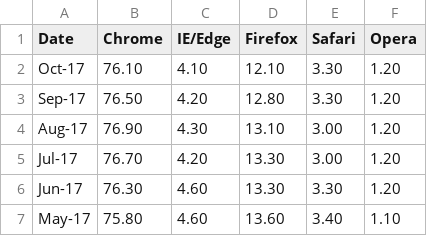
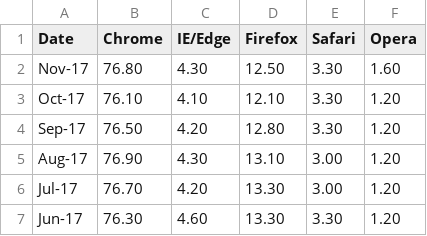
Before and after one commit to abrahamdu/abrahamdu.github.io, a CSV file: blog/data/browser_statistics.csv, drawn as a sheet; only a part is shown; the shorter side is filled out with more unchanged rows; the diff names each change by its address in the sheet, - before the commit and + after, or states it on an @@ line.

Commit message:
Update

```diff
--- a/blog/data/browser_statistics.csv
+++ b/blog/data/browser_statistics.csv
+row 2: Nov-17 | 76.80 | 4.30 | 12.50 | 3.30 | 1.60
```
